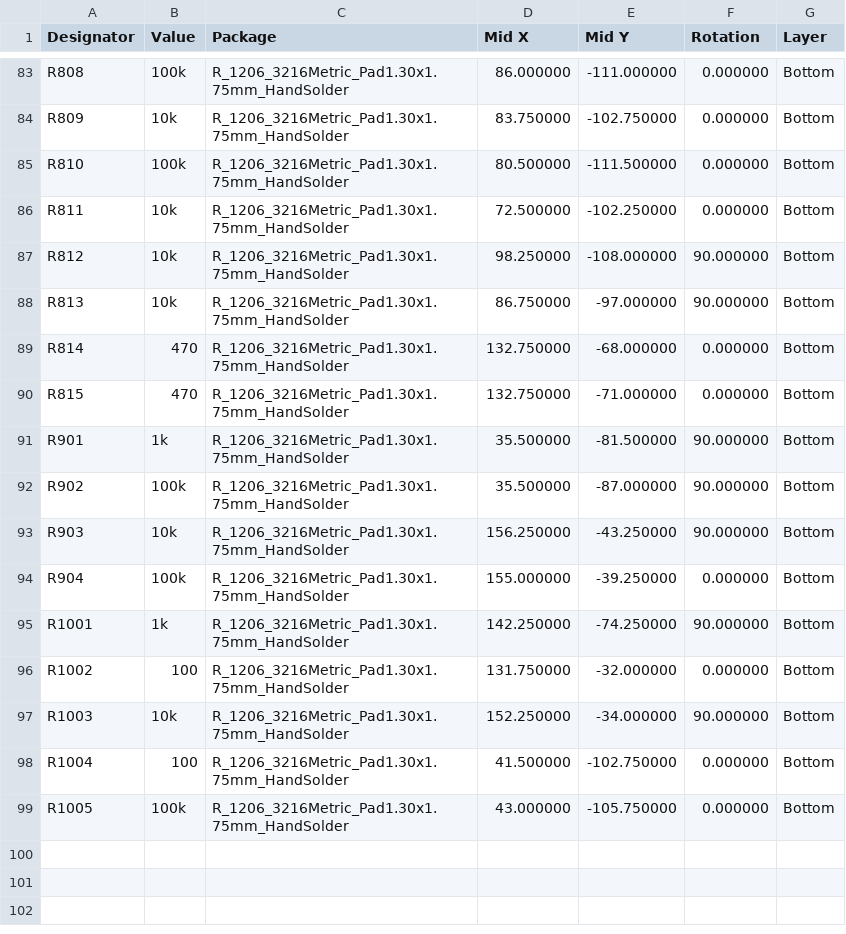
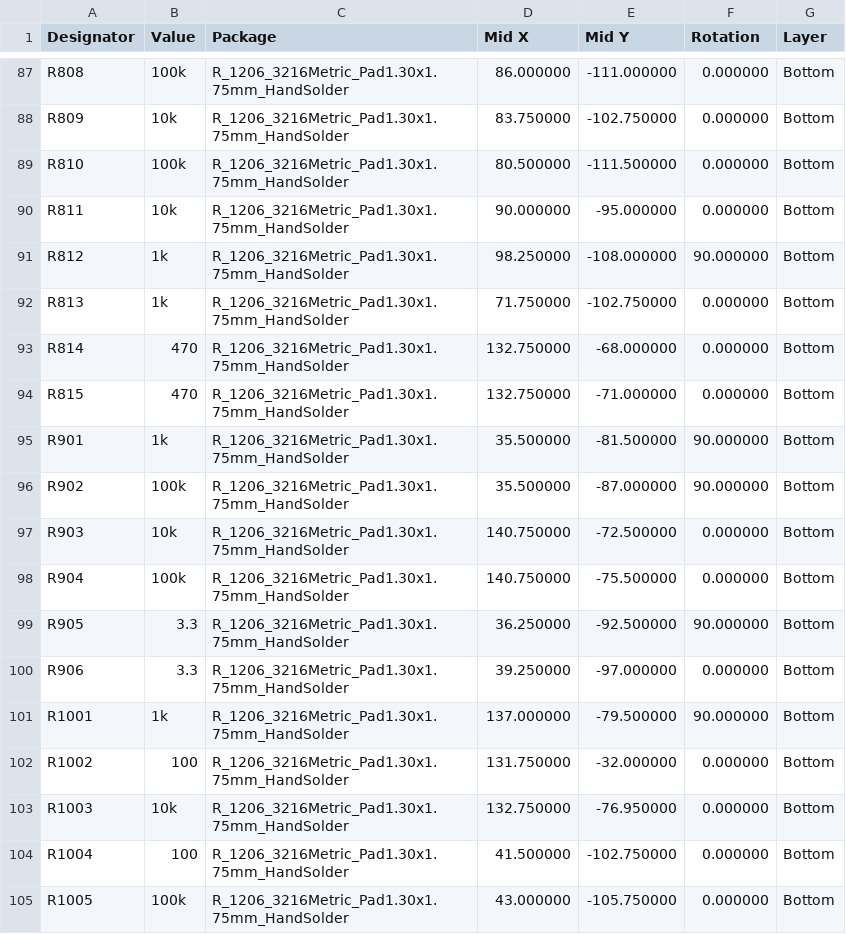
Before and after one commit to AtlasAutoware/carv2, a CSV file: boards/power/out/fab/atlas_power_cpl_bottom_smd.csv, drawn as a sheet; only a part is shown, gaps mark what is left out; the diff covers the shown part only.

```diff
--- a/boards/power/out/fab/atlas_power_cpl_bottom_smd.csv
+++ b/boards/power/out/fab/atlas_power_cpl_bottom_smd.csv
@@ -85,5 +89,5 @@ R809,10k,R_1206_3216Metric_Pad1.30x1.75mm_HandSolder,83.750000,-102.750000,0.000
 R810,100k,R_1206_3216Metric_Pad1.30x1.75mm_HandSolder,80.500000,-111.500000,0.000000,Bottom
-R811,10k,R_1206_3216Metric_Pad1.30x1.75mm_HandSolder,72.500000,-102.250000,0.000000,Bottom
-R812,10k,R_1206_3216Metric_Pad1.30x1.75mm_HandSolder,98.250000,-108.000000,90.000000,Bottom
-R813,10k,R_1206_3216Metric_Pad1.30x1.75mm_HandSolder,86.750000,-97.000000,90.000000,Bottom
+R811,10k,R_1206_3216Metric_Pad1.30x1.75mm_HandSolder,90.000000,-95.000000,0.000000,Bottom
+R812,1k,R_1206_3216Metric_Pad1.30x1.75mm_HandSolder,98.250000,-108.000000,90.000000,Bottom
+R813,1k,R_1206_3216Metric_Pad1.30x1.75mm_HandSolder,71.750000,-102.750000,0.000000,Bottom
 R814,470,R_1206_3216Metric_Pad1.30x1.75mm_HandSolder,132.750000,-68.000000,0.000000,Bottom
@@ -92,7 +96,9 @@ R901,1k,R_1206_3216Metric_Pad1.30x1.75mm_HandSolder,35.500000,-81.500000,90.0000
 R902,100k,R_1206_3216Metric_Pad1.30x1.75mm_HandSolder,35.500000,-87.000000,90.000000,Bottom
-R903,10k,R_1206_3216Metric_Pad1.30x1.75mm_HandSolder,156.250000,-43.250000,90.000000,Bottom
-R904,100k,R_1206_3216Metric_Pad1.30x1.75mm_HandSolder,155.000000,-39.250000,0.000000,Bottom
-R1001,1k,R_1206_3216Metric_Pad1.30x1.75mm_HandSolder,142.250000,-74.250000,90.000000,Bottom
+R903,10k,R_1206_3216Metric_Pad1.30x1.75mm_HandSolder,140.750000,-72.500000,0.000000,Bottom
+R904,100k,R_1206_3216Metric_Pad1.30x1.75mm_HandSolder,140.750000,-75.500000,0.000000,Bottom
+R905,3.3,R_1206_3216Metric_Pad1.30x1.75mm_HandSolder,36.250000,-92.500000,90.000000,Bottom
+R906,3.3,R_1206_3216Metric_Pad1.30x1.75mm_HandSolder,39.250000,-97.000000,0.000000,Bottom
+R1001,1k,R_1206_3216Metric_Pad1.30x1.75mm_HandSolder,137.000000,-79.500000,90.000000,Bottom
 R1002,100,R_1206_3216Metric_Pad1.30x1.75mm_HandSolder,131.750000,-32.000000,0.000000,Bottom
-R1003,10k,R_1206_3216Metric_Pad1.30x1.75mm_HandSolder,152.250000,-34.000000,90.000000,Bottom
+R1003,10k,R_1206_3216Metric_Pad1.30x1.75mm_HandSolder,132.750000,-76.950000,0.000000,Bottom
 R1004,100,R_1206_3216Metric_Pad1.30x1.75mm_HandSolder,41.500000,-102.750000,0.000000,Bottom
```
Also changed, not shown: 4 added rows and 47 edited cells elsewhere in this file, boards/power/out/fab/atlas_power_bom.csv, boards/power/out/fab/atlas_power_bom_bottom_smd.csv, 38 other files.
